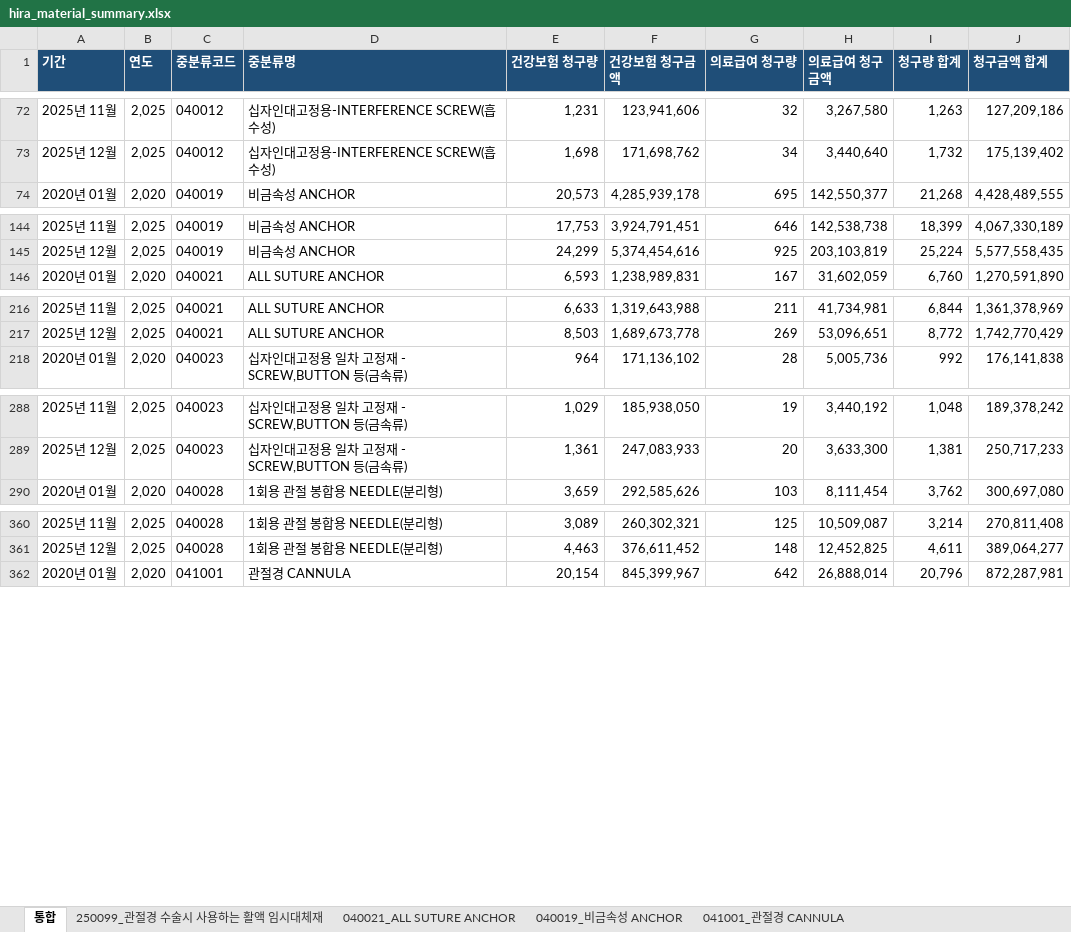
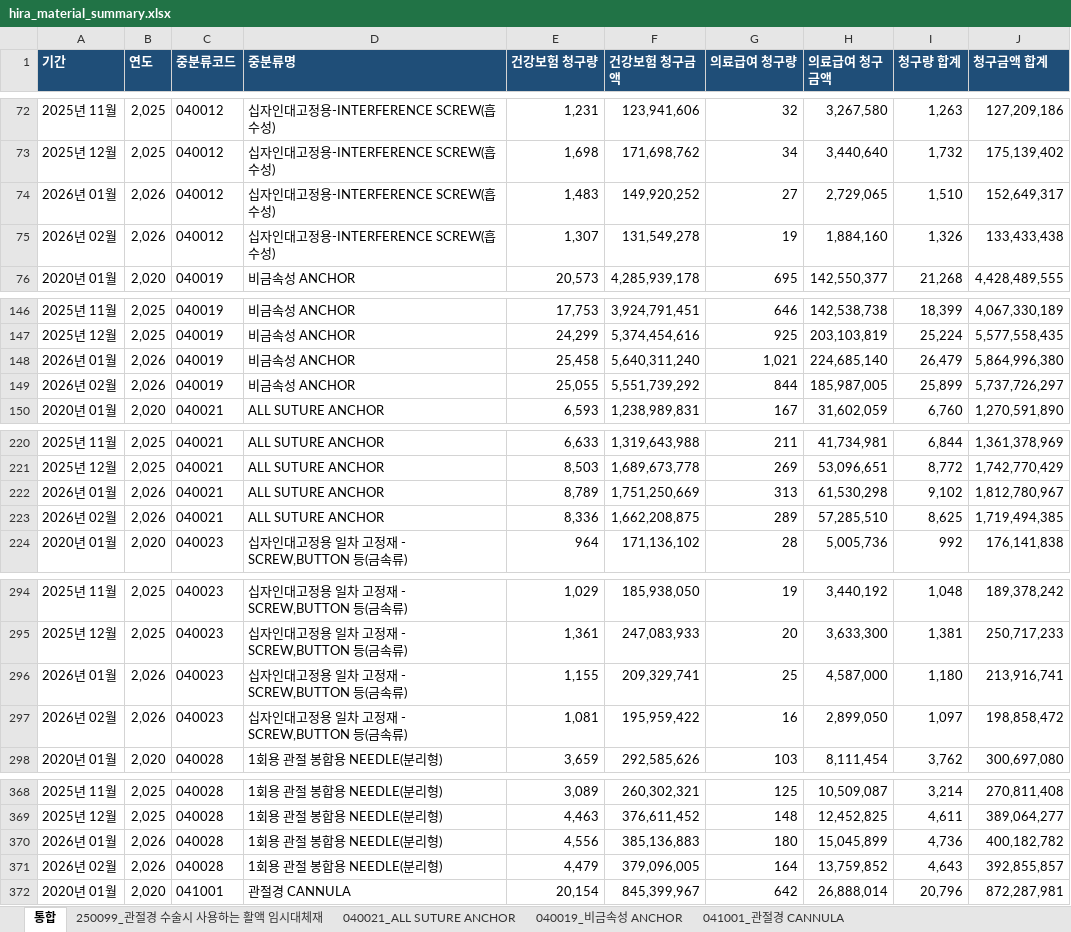
Before and after one commit to JasonSonKR/HIRA-update, an Excel workbook: hira_material_automation/output/master/hira_material_summary.xlsx, sheet 통합, drawn as a sheet; only a part is shown, gaps mark what is left out; values as stored, in another font and other column widths than the file's, no borders; the diff covers the shown part only; the diff names each change by its address in the sheet, - before the commit and + after, or states it on an @@ line.

```diff
--- a/hira_material_automation/output/master/hira_material_summary.xlsx (sheet 통합)
+++ b/hira_material_automation/output/master/hira_material_summary.xlsx (sheet 통합)
+row 74: 2026년 01월 | 2,026 | 040012 | 십자인대고정용-INTERFERENCE SCREW(흡수성) | 1,483 | 149,920,252 | 27 | 2,729,065 | 1,510 | 152,649,317
+row 75: 2026년 02월 | 2,026 | 040012 | 십자인대고정용-INTERFERENCE SCREW(흡수성) | 1,307 | 131,549,278 | 19 | 1,884,160 | 1,326 | 133,433,438
+row 148: 2026년 01월 | 2,026 | 040019 | 비금속성 ANCHOR | 25,458 | 5,640,311,240 | 1,021 | 224,685,140 | 26,479 | 5,864,996,380
+row 149: 2026년 02월 | 2,026 | 040019 | 비금속성 ANCHOR | 25,055 | 5,551,739,292 | 844 | 185,987,005 | 25,899 | 5,737,726,297
+row 222: 2026년 01월 | 2,026 | 040021 | ALL SUTURE ANCHOR | 8,789 | 1,751,250,669 | 313 | 61,530,298 | 9,102 | 1,812,780,967
+row 223: 2026년 02월 | 2,026 | 040021 | ALL SUTURE ANCHOR | 8,336 | 1,662,208,875 | 289 | 57,285,510 | 8,625 | 1,719,494,385
+row 296: 2026년 01월 | 2,026 | 040023 | 십자인대고정용 일차 고정재 - SCREW,BUTTON 등(금속류) | 1,155 | 209,329,741 | 25 | 4,587,000 | 1,180 | 213,916,741
+row 297: 2026년 02월 | 2,026 | 040023 | 십자인대고정용 일차 고정재 - SCREW,BUTTON 등(금속류) | 1,081 | 195,959,422 | 16 | 2,899,050 | 1,097 | 198,858,472
+row 370: 2026년 01월 | 2,026 | 040028 | 1회용 관절 봉합용 NEEDLE(분리형) | 4,556 | 385,136,883 | 180 | 15,045,899 | 4,736 | 400,182,782
+row 371: 2026년 02월 | 2,026 | 040028 | 1회용 관절 봉합용 NEEDLE(분리형) | 4,479 | 379,096,005 | 164 | 13,759,852 | 4,643 | 392,855,857
```
Also changed, not shown: 6 added rows elsewhere in this sheet, sheet 250099_관절경 수술시 사용하는 활액 임시대체재, sheet 040021_ALL SUTURE ANCHOR, sheet 041001_관절경 CANNULA, sheet 040019_비금속성 ANCHOR, sheet 900129_척추경막외 유착방지제, sheet 040028_1회용 관절 봉합용 NEEDLE(분리형), 2 more sheets, 26 other files.
